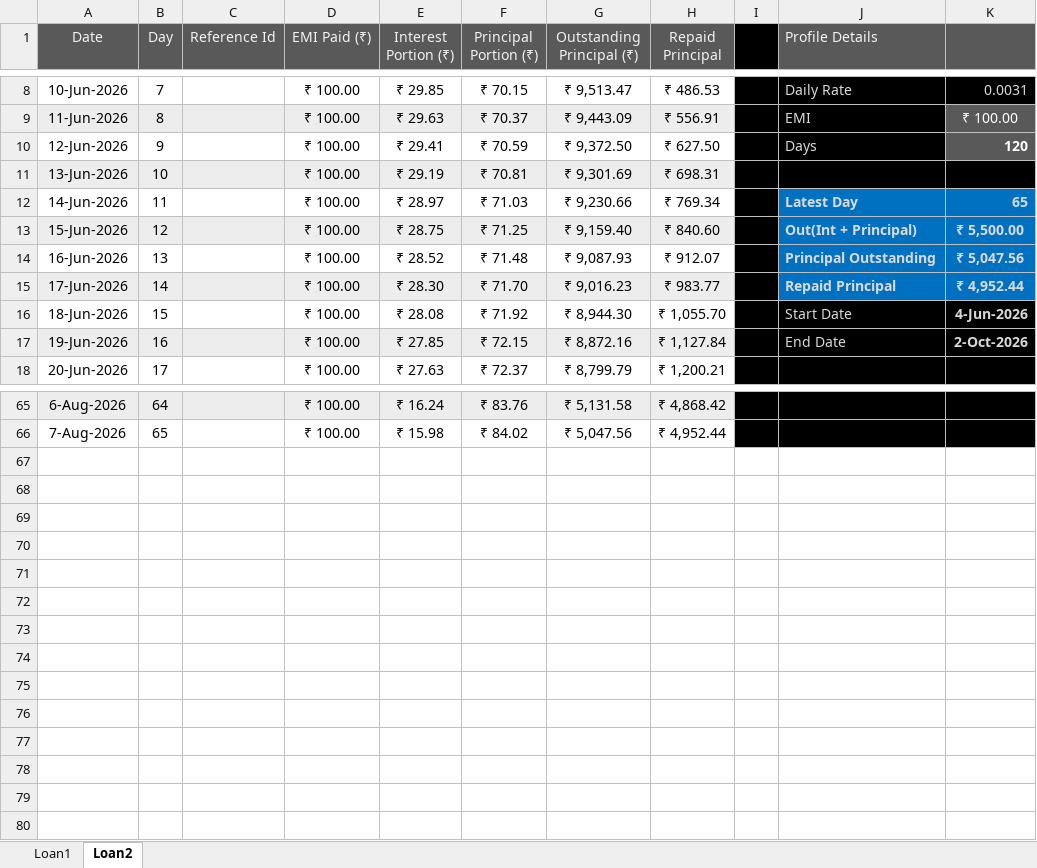
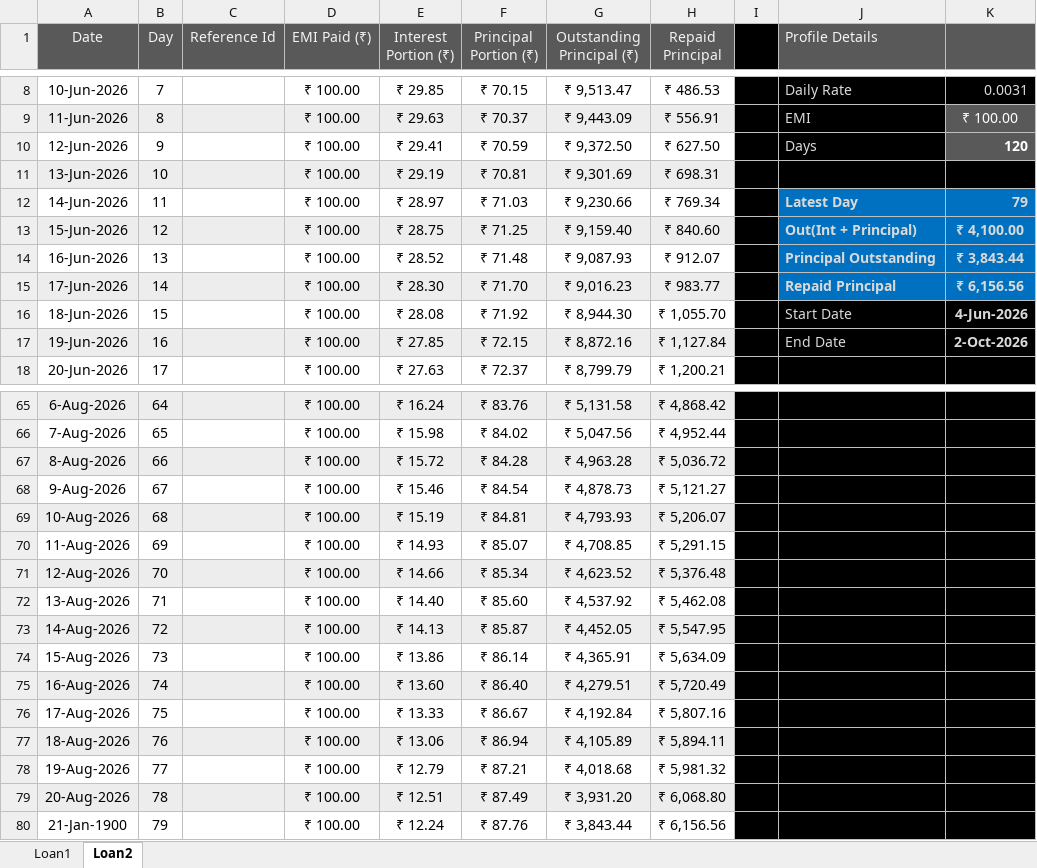
Before and after one commit to aboongm/tungfamFinance, an Excel workbook: NBFC-MF/Borrowers/Bidyabati_Daily.xlsx, sheet Loan2, drawn as a sheet; only a part is shown, gaps mark what is left out; values as stored, in another font and other column widths than the file's, no borders; the diff names each change by its address in the sheet, - before the commit and + after, or states it on an @@ line.

```diff
--- a/NBFC-MF/Borrowers/Bidyabati_Daily.xlsx (sheet Loan2)
+++ b/NBFC-MF/Borrowers/Bidyabati_Daily.xlsx (sheet Loan2)
-K12: 65
+K12: 79
-K13: ₹ 5,500.00
+K13: ₹ 4,100.00
-K14: ₹ 5,047.56
+K14: ₹ 3,843.44
-K15: ₹ 4,952.44
+K15: ₹ 6,156.56
+row 67: 8-Aug-2026 | 66 |  | ₹ 100.00 | ₹ 15.72 | ₹ 84.28 | ₹ 4,963.28 | ₹ 5,036.72
+row 68: 9-Aug-2026 | 67 |  | ₹ 100.00 | ₹ 15.46 | ₹ 84.54 | ₹ 4,878.73 | ₹ 5,121.27
+row 69: 10-Aug-2026 | 68 |  | ₹ 100.00 | ₹ 15.19 | ₹ 84.81 | ₹ 4,793.93 | ₹ 5,206.07
+row 70: 11-Aug-2026 | 69 |  | ₹ 100.00 | ₹ 14.93 | ₹ 85.07 | ₹ 4,708.85 | ₹ 5,291.15
+row 71: 12-Aug-2026 | 70 |  | ₹ 100.00 | ₹ 14.66 | ₹ 85.34 | ₹ 4,623.52 | ₹ 5,376.48
+row 72: 13-Aug-2026 | 71 |  | ₹ 100.00 | ₹ 14.40 | ₹ 85.60 | ₹ 4,537.92 | ₹ 5,462.08
+row 73: 14-Aug-2026 | 72 |  | ₹ 100.00 | ₹ 14.13 | ₹ 85.87 | ₹ 4,452.05 | ₹ 5,547.95
+row 74: 15-Aug-2026 | 73 |  | ₹ 100.00 | ₹ 13.86 | ₹ 86.14 | ₹ 4,365.91 | ₹ 5,634.09
+row 75: 16-Aug-2026 | 74 |  | ₹ 100.00 | ₹ 13.60 | ₹ 86.40 | ₹ 4,279.51 | ₹ 5,720.49
+row 76: 17-Aug-2026 | 75 |  | ₹ 100.00 | ₹ 13.33 | ₹ 86.67 | ₹ 4,192.84 | ₹ 5,807.16
+row 77: 18-Aug-2026 | 76 |  | ₹ 100.00 | ₹ 13.06 | ₹ 86.94 | ₹ 4,105.89 | ₹ 5,894.11
+row 78: 19-Aug-2026 | 77 |  | ₹ 100.00 | ₹ 12.79 | ₹ 87.21 | ₹ 4,018.68 | ₹ 5,981.32
+row 79: 20-Aug-2026 | 78 |  | ₹ 100.00 | ₹ 12.51 | ₹ 87.49 | ₹ 3,931.20 | ₹ 6,068.80
+row 80: 21-Jan-1900 | 79 |  | ₹ 100.00 | ₹ 12.24 | ₹ 87.76 | ₹ 3,843.44 | ₹ 6,156.56
```
Also changed, not shown: sheet Loan1, NBFC-MF/Borrowers/Kamala_Daily.xlsx, NBFC-MF/Borrowers/Pratima_Daily.xlsx, 29 other files.
